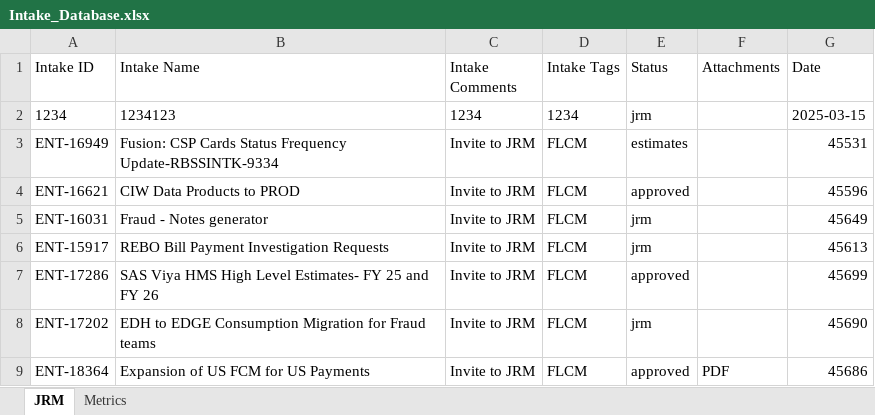
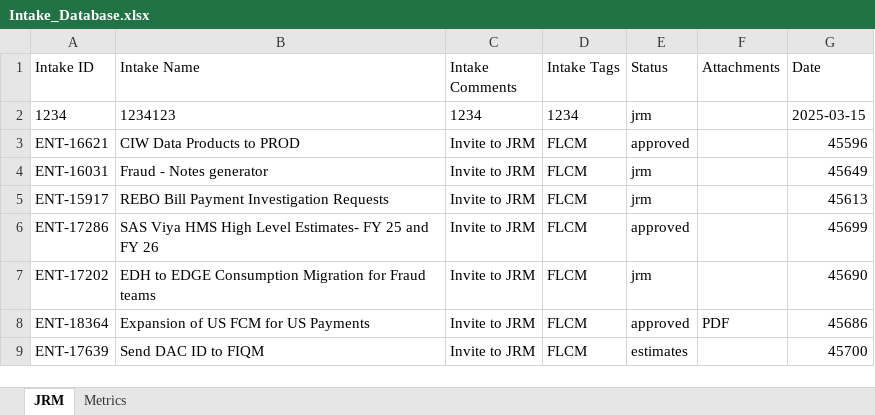
Before and after one commit to Parthiv18/intake, an Excel workbook: Intake_Database.xlsx, sheet JRM, drawn as a sheet; only a part is shown; the shorter side is filled out with more unchanged rows; values as stored, in another font and other column widths than the file's, no borders; the diff names each change by its address in the sheet, - before the commit and + after, or states it on an @@ line.

Commit message:
Delete card ENT-16949

```diff
--- a/Intake_Database.xlsx (sheet JRM)
+++ b/Intake_Database.xlsx (sheet JRM)
-row 3: ENT-16949 | Fusion: CSP Cards Status Frequency Update-RBSSINTK-9334 | Invite to JRM | FLCM | estimates |  | 45531
```
